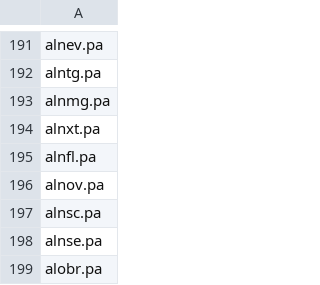
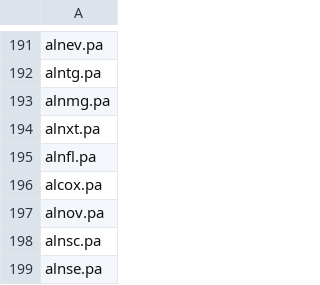
Before and after one commit to QGdtsc/dashboard_qg_yf_csv, a CSV file: list_tickers_euronext_growth.csv, drawn as a sheet; only a part is shown, gaps mark what is left out; the shorter side is filled out with more unchanged rows.

Commit message:
Upload files via python

```diff
--- a/list_tickers_euronext_growth.csv
+++ b/list_tickers_euronext_growth.csv
@@ -195,2 +195,3 @@ alnxt.pa
 alnfl.pa
+alcox.pa
 alnov.pa
```
